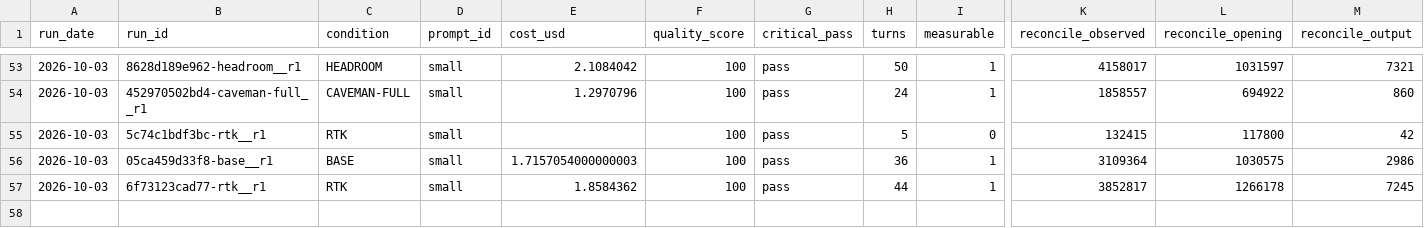
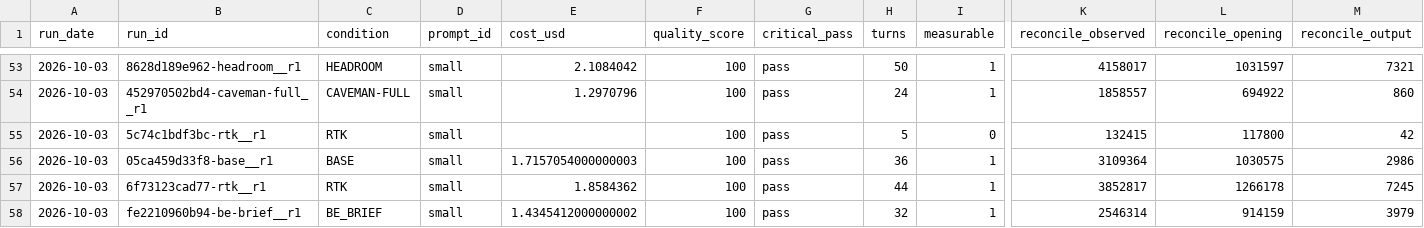
Before and after one commit to YangJunMan/claude-code-token-savings-benchmark, a CSV file: data/run-summary.csv, drawn as a sheet; only a part is shown, gaps mark what is left out; rows hold the shown columns only; the diff names each change by its address in the sheet, - before the commit and + after, or states it on an @@ line.

```diff
--- a/data/run-summary.csv
+++ b/data/run-summary.csv
+row 58: 2026-10-03 | fe2210960b94-be-brief__r1 | BE_BRIEF | small | 1.4345412000000002 | 100 | pass | 32 | 1 | 2546314 | 914159 | 3979
```
Also changed, not shown: data/activity-log.csv, data/comparison.csv, 1 other file.
